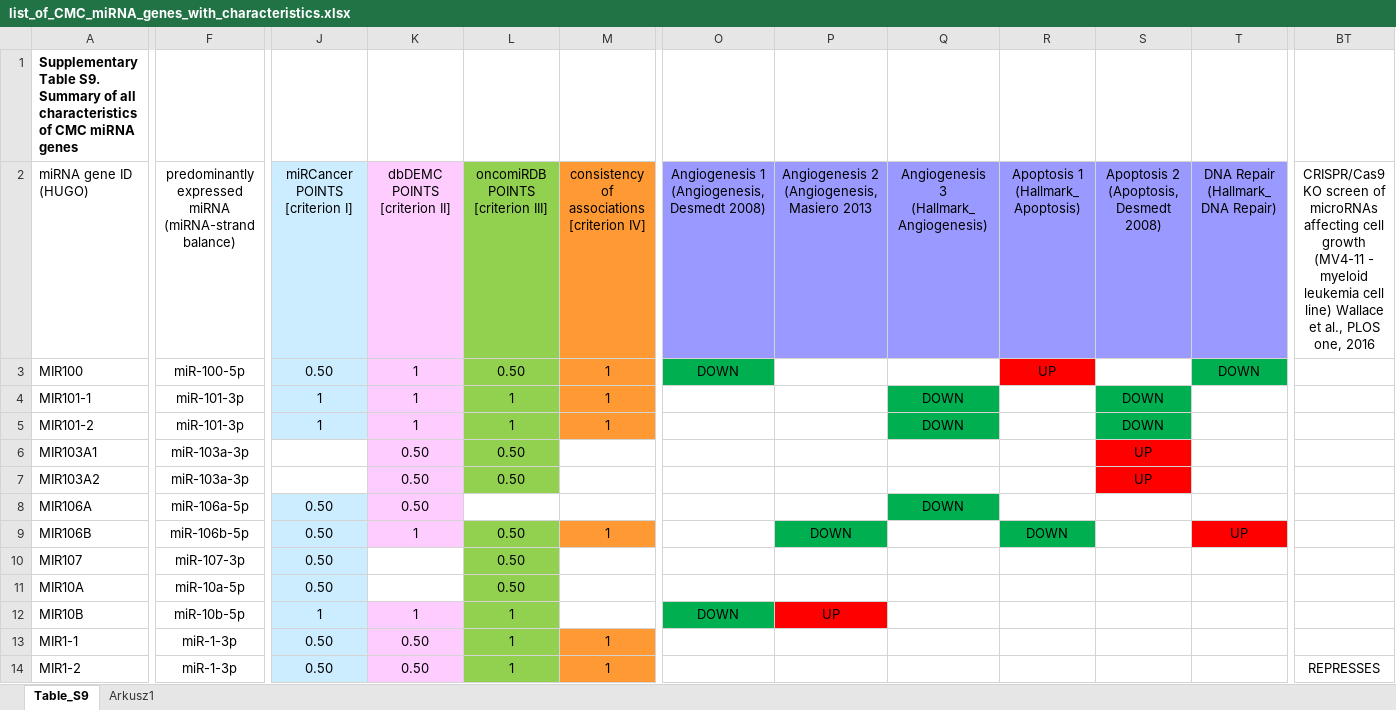
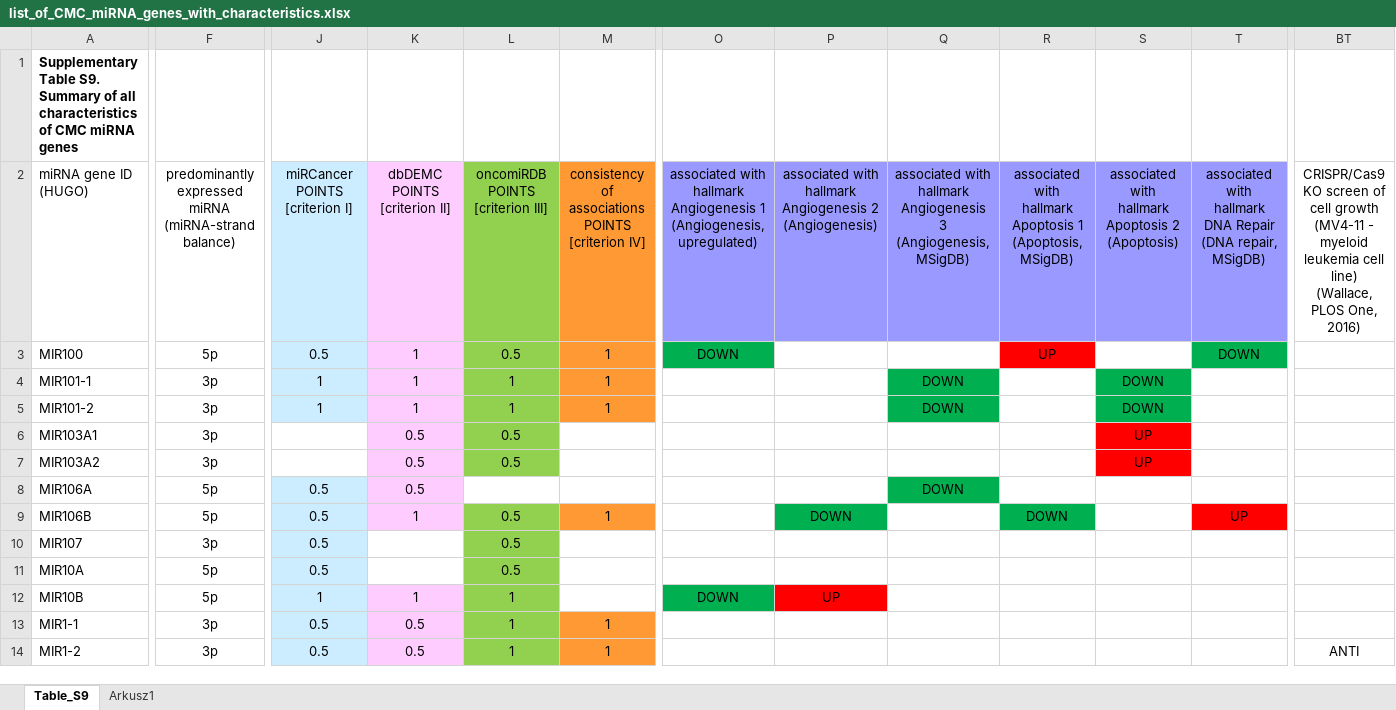
Before and after one commit to phenolophthaleinum/mirna-page, an Excel workbook: raw_data/list_of_CMC_miRNA_genes_with_characteristics.xlsx, sheet Table_S9, drawn as a sheet; only a part is shown, gaps mark what is left out; values as stored, in another font and other column widths than the file's, no borders; ↵ is a line break in a cell; the diff covers the shown part only; the diff names each change by its address in the sheet, - before the commit and + after, or states it on an @@ line.

Commit message:
- updated table db with new version of data - added link to home page on logo click

```diff
--- a/raw_data/list_of_CMC_miRNA_genes_with_characteristics.xlsx (sheet Table_S9)
+++ b/raw_data/list_of_CMC_miRNA_genes_with_characteristics.xlsx (sheet Table_S9)
-M2: …of associations [criterion IV]
+M2: …of associations POINTS [criterion IV]
-O2: Angiogenesis 1 ↵ (Angiogenesis, Desmedt 2008)
+O2: associated with hallmark Angiogenesis 1 (Angiogenesis, upregulated)
-P2: Angiogenesis 2 ↵ (Angiogenesis, Masiero 2013
+P2: associated with hallmark Angiogenesis 2 (Angiogenesis)
-Q2: Angiogenesis 3 ↵ (Hallmark_ Angiogenesis)
+Q2: associated with hallmark Angiogenesis 3 (Angiogenesis, MSigDB)
-R2: Apoptosis 1 ↵ (Hallmark_ Apoptosis)
+R2: associated with hallmark Apoptosis 1 (Apoptosis, MSigDB)
-S2: Apoptosis 2 ↵ (Apoptosis, Desmedt 2008)
+S2: associated with hallmark Apoptosis 2 (Apoptosis)
-T2: DNA Repair ↵ (Hallmark_ DNA Repair)
+T2: associated with hallmark DNA Repair (DNA repair, MSigDB)
-BT2: …screen of microRNAs affecting cell growth (MV4-11 - myeloid leukemia cell line) Wallace et al., PLOS one, 2016
+BT2: …screen of cell growth (MV4-11 - myeloid leukemia cell line) (Wallace, PLOS One, 2016)
-F3: miR-100-5p
+F3: 5p
-J3: 0.50
+J3: 0.5
-L3: 0.50
+L3: 0.5
-F4:F5: miR-101-3p
+F4:F5: 3p
-F6:F7: miR-103a-3p
+F6:F7: 3p
-K6:K8: 0.50
+K6:K8: 0.5
-L6:L7: 0.50
+L6:L7: 0.5
-F8: miR-106a-5p
+F8: 5p
-J8:J11: 0.50
+J8:J11: 0.5
-F9: miR-106b-5p
+F9: 5p
-L9:L11: 0.50
+L9:L11: 0.5
-F10: miR-107-3p
+F10: 3p
-F11: miR-10a-5p
+F11: 5p
-F12: miR-10b-5p
+F12: 5p
-F13:F14: miR-1-3p
+F13:F14: 3p
-J13:J14: 0.50
+J13:J14: 0.5
-K13:K14: 0.50
+K13:K14: 0.5
-BT14: REPRESSES
+BT14: ANTI
```
Also changed, not shown: 492 edited cells elsewhere in this sheet, raw_data/list_of_CMC_miRNA_genes_classified_as_potential_tumor_suppressors_and_oncogenes_with_characteristics.xlsx, raw_data/list_of_background_miRNA_genes_with_criteria_scores_and_CMC_classification.xlsx, 10 other files.
